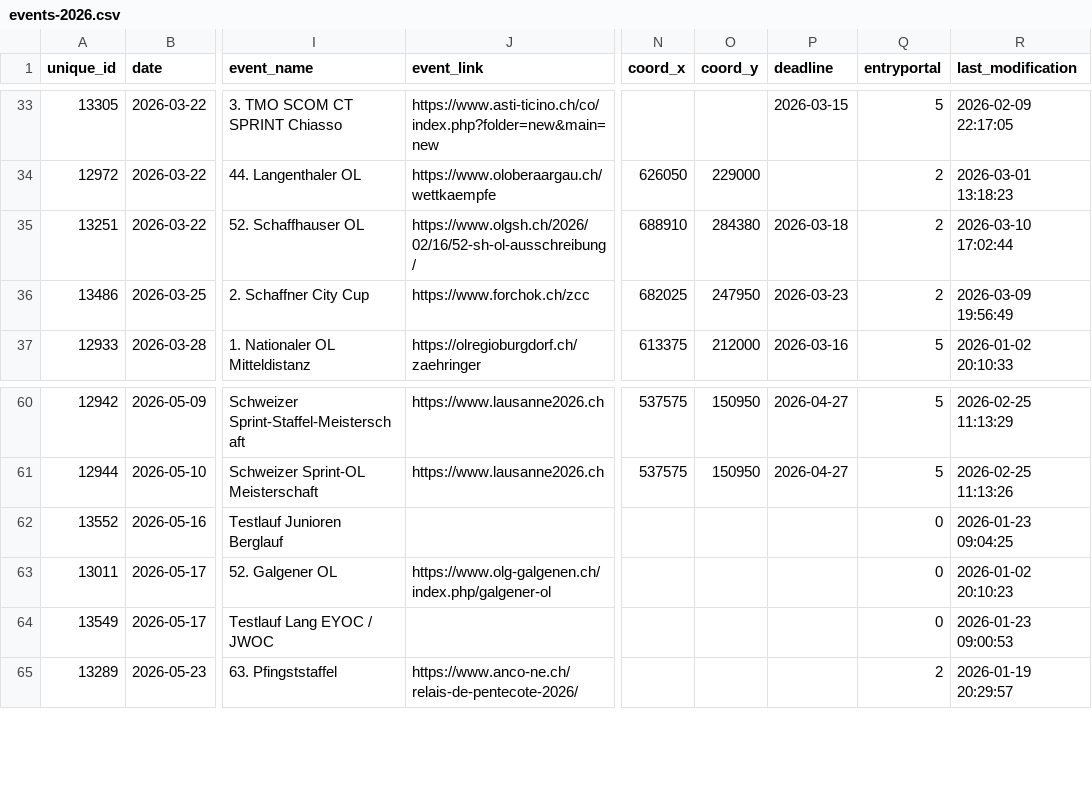
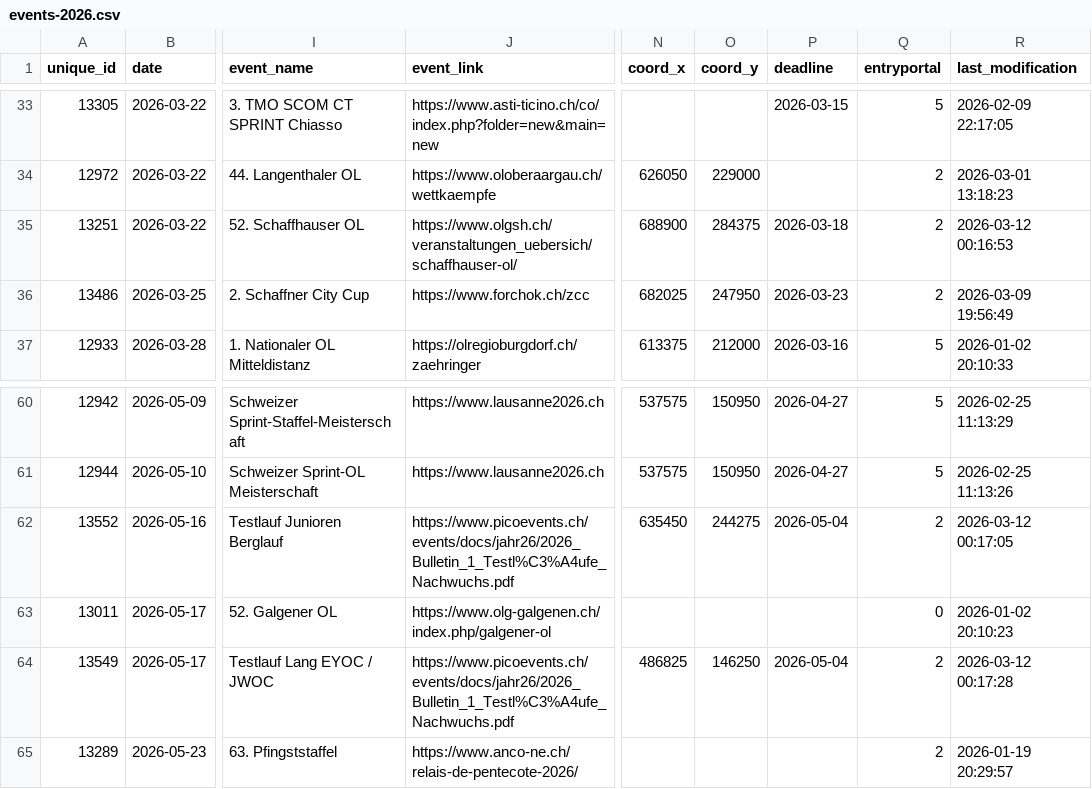
Before and after one commit to fabianHueni/swiss-orienteering-events, a CSV file: public/data/events-2026.csv, drawn as a sheet; only a part is shown, gaps mark what is left out; the diff names each change by its address in the sheet, - before the commit and + after, or states it on an @@ line.

```diff
--- a/public/data/events-2026.csv
+++ b/public/data/events-2026.csv
-J35 (event_link): https://www.olgsh.ch/2026/02/16/52-sh-ol-ausschreibung/
+J35 (event_link): https://www.olgsh.ch/veranstaltungen_uebersich/schaffhauser-ol/
-N35 (coord_x): 688910
+N35 (coord_x): 688900
-O35 (coord_y): 284380
+O35 (coord_y): 284375
-R35 (last_modification): 2026-03-10 17:02:44
+R35 (last_modification): 2026-03-12 00:16:53
-J62 (event_link): (empty)
+J62 (event_link): https://www.picoevents.ch/events/docs/jahr26/2026_Bulletin_1_Testl%C3%A4ufe_Nachwuchs.pdf
-N62 (coord_x): (empty)
+N62 (coord_x): 635450
-O62 (coord_y): (empty)
+O62 (coord_y): 244275
-P62 (deadline): (empty)
+P62 (deadline): 2026-05-04
-Q62 (entryportal): 0
+Q62 (entryportal): 2
-R62 (last_modification): 2026-01-23 09:04:25
+R62 (last_modification): 2026-03-12 00:17:05
-J64 (event_link): (empty)
+J64 (event_link): https://www.picoevents.ch/events/docs/jahr26/2026_Bulletin_1_Testl%C3%A4ufe_Nachwuchs.pdf
-N64 (coord_x): (empty)
+N64 (coord_x): 486825
-O64 (coord_y): (empty)
+O64 (coord_y): 146250
-P64 (deadline): (empty)
+P64 (deadline): 2026-05-04
-Q64 (entryportal): 0
+Q64 (entryportal): 2
-R64 (last_modification): 2026-01-23 09:00:53
+R64 (last_modification): 2026-03-12 00:17:28
```
